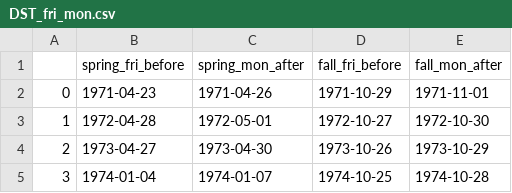
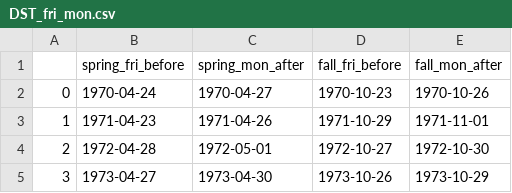
Before and after one commit to ghuckabe/DSTMarketAnalysis, a CSV file: DST_fri_mon.csv, drawn as a sheet; only a part is shown; the shorter side is filled out with more unchanged rows; addresses are those after the commit; the diff names each change by its address in the sheet, - before the commit and + after, or states it on an @@ line.

Commit message:
added 1970

```diff
--- a/DST_fri_mon.csv
+++ b/DST_fri_mon.csv
+row 2: 0 | 1970-04-24 | 1970-04-27 | 1970-10-23 | 1970-10-26
@@ column A renumbered from row 3 down @@
```
